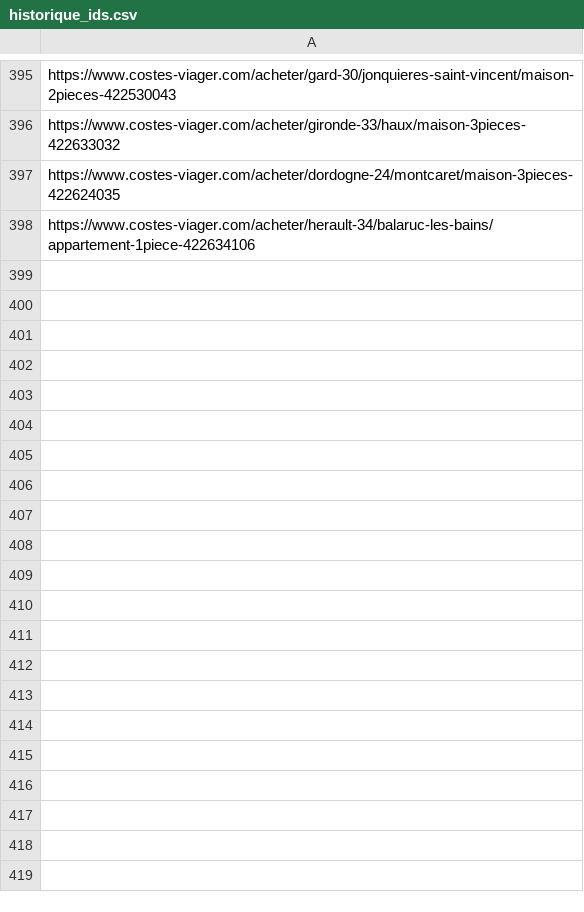
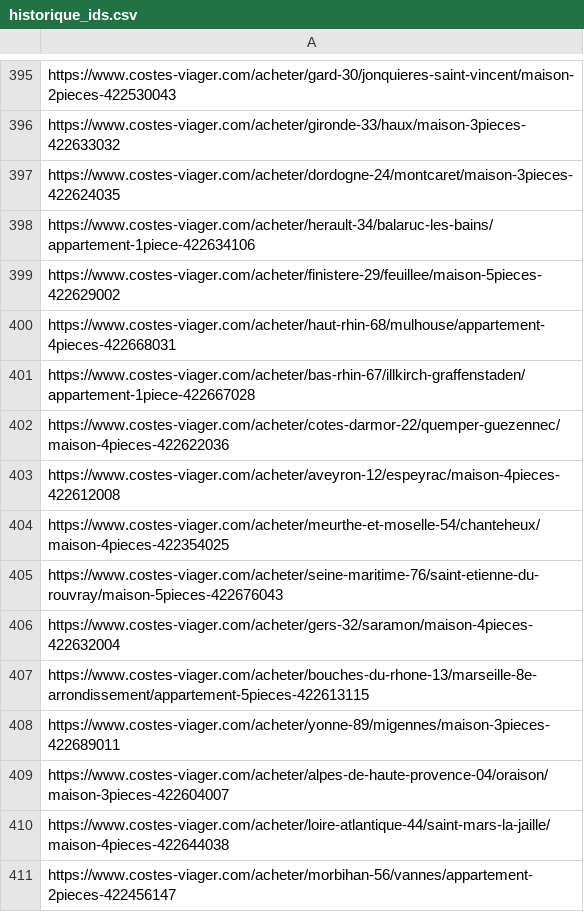
Before and after one commit to mathiasrou/viager-scraper, a CSV file: historique_ids.csv, drawn as a sheet; only a part is shown, gaps mark what is left out; the diff names each change by its address in the sheet, - before the commit and + after, or states it on an @@ line.

Commit message:
update historique

```diff
--- a/historique_ids.csv
+++ b/historique_ids.csv
+row 399: https://www.costes-viager.com/acheter/finistere-29/feuillee/maison-5pieces-422629002
+row 400: https://www.costes-viager.com/acheter/haut-rhin-68/mulhouse/appartement-4pieces-422668031
+row 401: https://www.costes-viager.com/acheter/bas-rhin-67/illkirch-graffenstaden/appartement-1piece-422667028
+row 402: https://www.costes-viager.com/acheter/cotes-darmor-22/quemper-guezennec/maison-4pieces-422622036
+row 403: https://www.costes-viager.com/acheter/aveyron-12/espeyrac/maison-4pieces-422612008
+row 404: https://www.costes-viager.com/acheter/meurthe-et-moselle-54/chanteheux/maison-4pieces-422354025
+row 405: https://www.costes-viager.com/acheter/seine-maritime-76/saint-etienne-du-rouvray/maison-5pieces-422676043
+row 406: https://www.costes-viager.com/acheter/gers-32/saramon/maison-4pieces-422632004
+row 407: https://www.costes-viager.com/acheter/bouches-du-rhone-13/marseille-8e-arrondissement/appartement-5pieces-422613115
+row 408: https://www.costes-viager.com/acheter/yonne-89/migennes/maison-3pieces-422689011
+row 409: https://www.costes-viager.com/acheter/alpes-de-haute-provence-04/oraison/maison-3pieces-422604007
+row 410: https://www.costes-viager.com/acheter/loire-atlantique-44/saint-mars-la-jaille/maison-4pieces-422644038
+row 411: https://www.costes-viager.com/acheter/morbihan-56/vannes/appartement-2pieces-422456147
```
